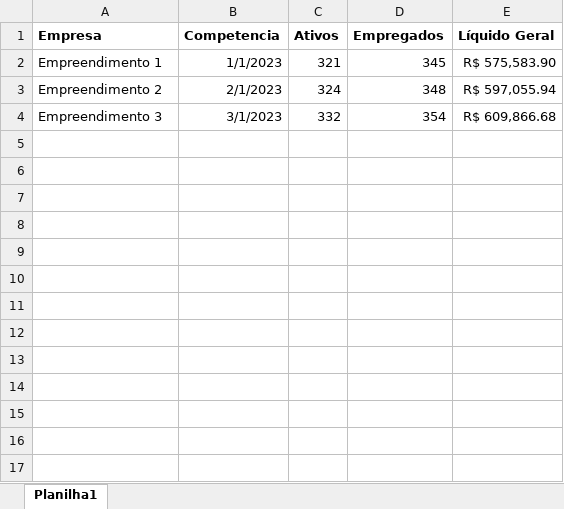
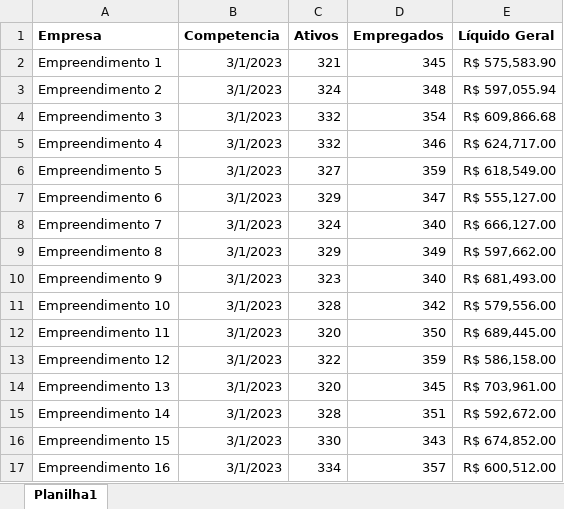
Before and after one commit to esthercristina/ClienteAn-nimo1, an Excel workbook: Colab Ativos jan-mar.xlsx, sheet Planilha1, drawn as a sheet; values as stored, in another font and other column widths than the file's, no borders; the diff names each change by its address in the sheet, - before the commit and + after, or states it on an @@ line.

Commit message:
Add files via upload

```diff
--- a/Colab Ativos jan-mar.xlsx (sheet Planilha1)
+++ b/Colab Ativos jan-mar.xlsx (sheet Planilha1)
-B2 (Competencia): 1/1/2023
+B2 (Competencia): 3/1/2023
-B3 (Competencia): 2/1/2023
+B3 (Competencia): 3/1/2023
+row 5: Empreendimento 4 | 3/1/2023 | 332 | 346 | R$ 624,717.00
+row 6: Empreendimento 5 | 3/1/2023 | 327 | 359 | R$ 618,549.00
+row 7: Empreendimento 6 | 3/1/2023 | 329 | 347 | R$ 555,127.00
+row 8: Empreendimento 7 | 3/1/2023 | 324 | 340 | R$ 666,127.00
+row 9: Empreendimento 8 | 3/1/2023 | 329 | 349 | R$ 597,662.00
+row 10: Empreendimento 9 | 3/1/2023 | 323 | 340 | R$ 681,493.00
+row 11: Empreendimento 10 | 3/1/2023 | 328 | 342 | R$ 579,556.00
+row 12: Empreendimento 11 | 3/1/2023 | 320 | 350 | R$ 689,445.00
+row 13: Empreendimento 12 | 3/1/2023 | 322 | 359 | R$ 586,158.00
+row 14: Empreendimento 13 | 3/1/2023 | 320 | 345 | R$ 703,961.00
+row 15: Empreendimento 14 | 3/1/2023 | 328 | 351 | R$ 592,672.00
+row 16: Empreendimento 15 | 3/1/2023 | 330 | 343 | R$ 674,852.00
+row 17: Empreendimento 16 | 3/1/2023 | 334 | 357 | R$ 600,512.00
```
